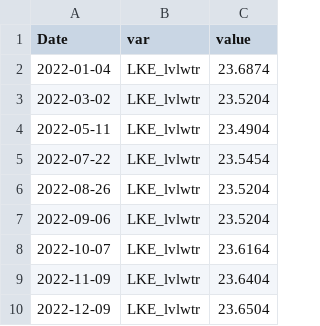
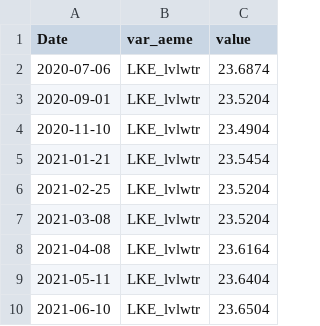
Before and after one commit to limnotrack/AEME, a CSV file: inst/extdata/lake/data/water_level.csv, drawn as a sheet.

Commit message:
Upadte to real data

```diff
--- a/inst/extdata/lake/data/water_level.csv
+++ b/inst/extdata/lake/data/water_level.csv
@@ -1,10 +1,10 @@
-Date,var,value
-2022-01-04,LKE_lvlwtr,23.6874
-2022-03-02,LKE_lvlwtr,23.5204
-2022-05-11,LKE_lvlwtr,23.4904
-2022-07-22,LKE_lvlwtr,23.5454
-2022-08-26,LKE_lvlwtr,23.5204
-2022-09-06,LKE_lvlwtr,23.5204
-2022-10-07,LKE_lvlwtr,23.6164
-2022-11-09,LKE_lvlwtr,23.6404
-2022-12-09,LKE_lvlwtr,23.6504
+Date,var_aeme,value
+2020-07-06,LKE_lvlwtr,23.6874
+2020-09-01,LKE_lvlwtr,23.5204
+2020-11-10,LKE_lvlwtr,23.4904
+2021-01-21,LKE_lvlwtr,23.5454
+2021-02-25,LKE_lvlwtr,23.5204
+2021-03-08,LKE_lvlwtr,23.5204
+2021-04-08,LKE_lvlwtr,23.6164
+2021-05-11,LKE_lvlwtr,23.6404
+2021-06-10,LKE_lvlwtr,23.6504
```
Also changed, not shown: 6 other files.
